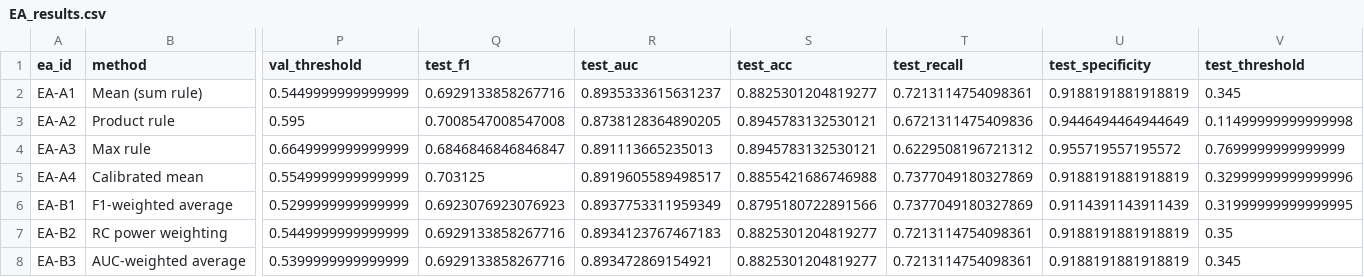
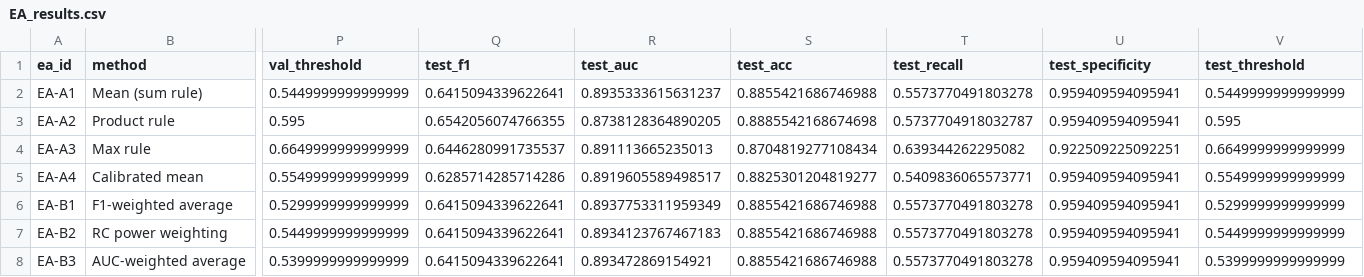
Before and after one commit to Onurcn93/FracAssist-Explainability-Reliability-in-Medical-AI-Systems, a CSV file: Ensemble_Ablations/results/EA_results.csv, drawn as a sheet; only a part is shown, gaps mark what is left out; the diff covers the shown part only; the diff names each change by its address in the sheet, - before the commit and + after, or states it on an @@ line.

```diff
--- a/Ensemble_Ablations/results/EA_results.csv
+++ b/Ensemble_Ablations/results/EA_results.csv
-Q2 (test_f1): 0.6929133858267716
+Q2 (test_f1): 0.6415094339622641
-S2 (test_acc): 0.8825301204819277
+S2 (test_acc): 0.8855421686746988
-T2 (test_recall): 0.7213114754098361
+T2 (test_recall): 0.5573770491803278
-U2 (test_specificity): 0.9188191881918819
+U2 (test_specificity): 0.959409594095941
-V2 (test_threshold): 0.345
+V2 (test_threshold): 0.5449999999999999
-Q3 (test_f1): 0.7008547008547008
+Q3 (test_f1): 0.6542056074766355
-S3 (test_acc): 0.8945783132530121
+S3 (test_acc): 0.8885542168674698
-T3 (test_recall): 0.6721311475409836
+T3 (test_recall): 0.5737704918032787
-U3 (test_specificity): 0.9446494464944649
+U3 (test_specificity): 0.959409594095941
-V3 (test_threshold): 0.11499999999999998
+V3 (test_threshold): 0.595
-Q4 (test_f1): 0.6846846846846847
+Q4 (test_f1): 0.6446280991735537
-S4 (test_acc): 0.8945783132530121
+S4 (test_acc): 0.8704819277108434
-T4 (test_recall): 0.6229508196721312
+T4 (test_recall): 0.639344262295082
-U4 (test_specificity): 0.955719557195572
+U4 (test_specificity): 0.922509225092251
-V4 (test_threshold): 0.7699999999999999
+V4 (test_threshold): 0.6649999999999999
-Q5 (test_f1): 0.703125
+Q5 (test_f1): 0.6285714285714286
-S5 (test_acc): 0.8855421686746988
+S5 (test_acc): 0.8825301204819277
-T5 (test_recall): 0.7377049180327869
+T5 (test_recall): 0.5409836065573771
-U5 (test_specificity): 0.9188191881918819
+U5 (test_specificity): 0.959409594095941
-V5 (test_threshold): 0.32999999999999996
+V5 (test_threshold): 0.5549999999999999
-Q6 (test_f1): 0.6923076923076923
+Q6 (test_f1): 0.6415094339622641
-S6 (test_acc): 0.8795180722891566
+S6 (test_acc): 0.8855421686746988
-T6 (test_recall): 0.7377049180327869
+T6 (test_recall): 0.5573770491803278
-U6 (test_specificity): 0.9114391143911439
+U6 (test_specificity): 0.959409594095941
-V6 (test_threshold): 0.31999999999999995
+V6 (test_threshold): 0.5299999999999999
-Q7:Q8 (test_f1): 0.6929133858267716
+Q7:Q8 (test_f1): 0.6415094339622641
-S7:S8 (test_acc): 0.8825301204819277
+S7:S8 (test_acc): 0.8855421686746988
-T7:T8 (test_recall): 0.7213114754098361
+T7:T8 (test_recall): 0.5573770491803278
-U7:U8 (test_specificity): 0.9188191881918819
+U7:U8 (test_specificity): 0.959409594095941
-V7 (test_threshold): 0.35
+V7 (test_threshold): 0.5449999999999999
-V8 (test_threshold): 0.345
+V8 (test_threshold): 0.5399999999999999
```
Also changed, not shown: 81 edited cells elsewhere in this file, Ensemble_Ablations/results/EA_comparative_table.csv, Ensemble_Ablations/results/EA_test_evaluation.csv, 13 other files.
